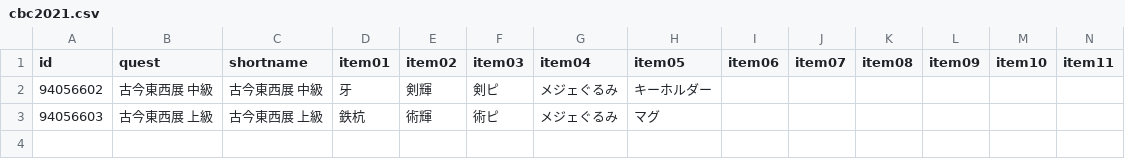
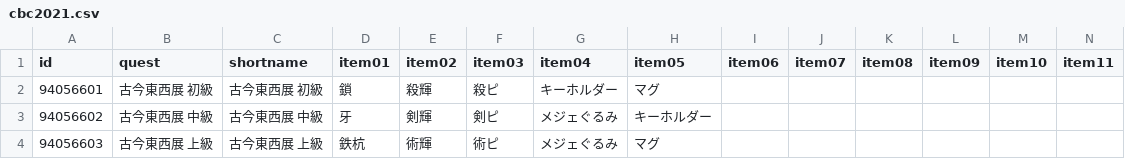
Before and after one commit to fgosc/fgoscdata, a CSV file: data/csv/cbc2021.csv, drawn as a sheet; only a part is shown; rows hold the shown columns only; the diff names each change by its address in the sheet, - before the commit and + after, or states it on an @@ line.

```diff
--- a/data/csv/cbc2021.csv
+++ b/data/csv/cbc2021.csv
+row 2: 94056601 | 古今東西展 初級 | 古今東西展 初級 | 鎖 | 殺輝 | 殺ピ | キーホルダー | マグ
```
Also changed, not shown: 1 other file.
